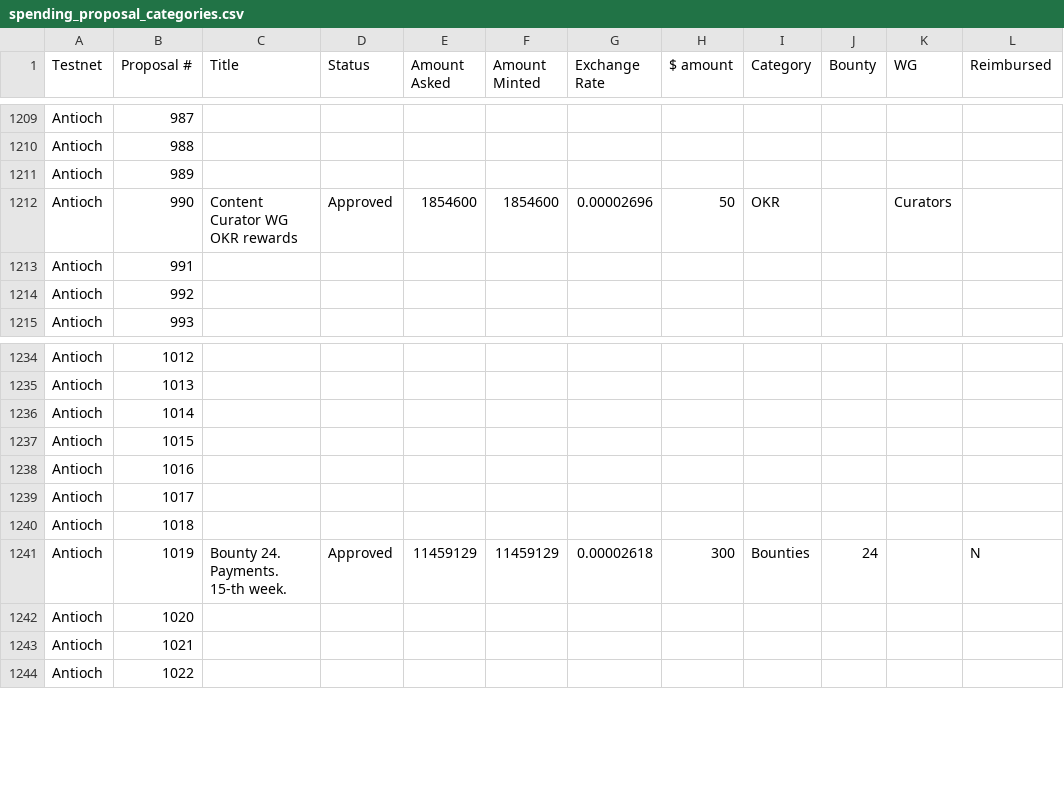
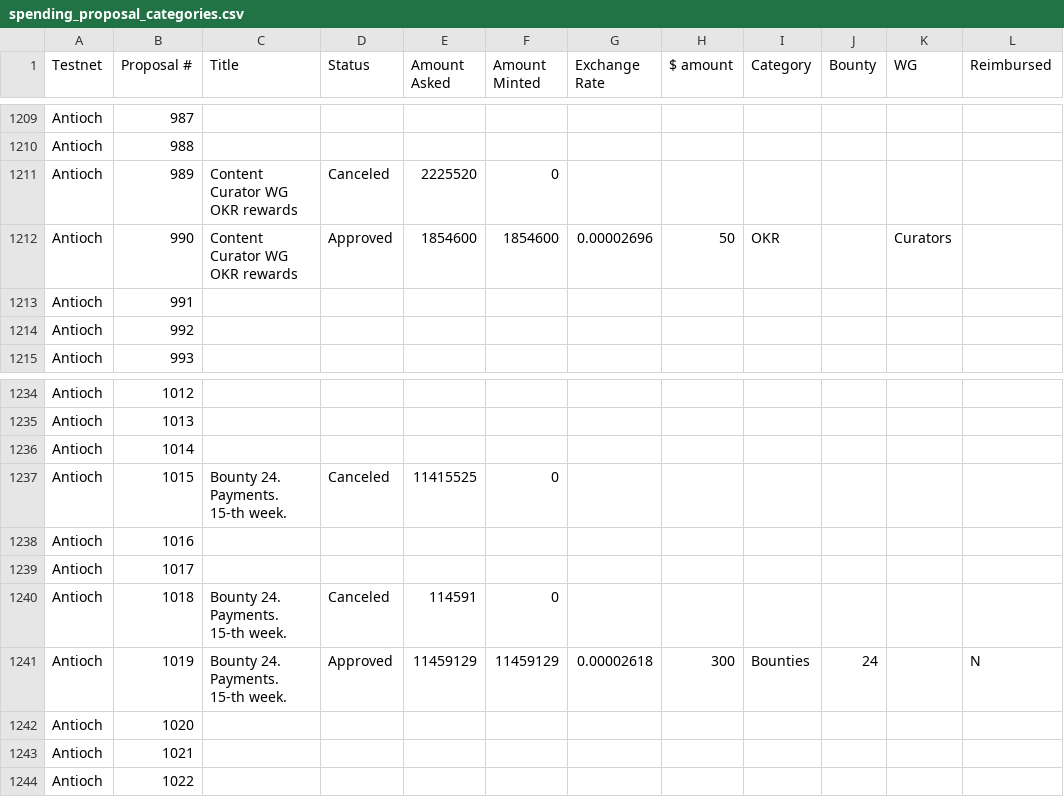
Before and after one commit to Joystream/community-repo, a CSV file: council/spending_proposal_categories.csv, drawn as a sheet; only a part is shown, gaps mark what is left out.

Commit message:
Update spending_proposal_categories.csv

```diff
--- a/council/spending_proposal_categories.csv
+++ b/council/spending_proposal_categories.csv
@@ -1210,3 +1210,3 @@ Antioch,987,,,,,,,,,,
 Antioch,988,,,,,,,,,,
-Antioch,989,,,,,,,,,,
+Antioch,989,Content Curator WG OKR rewards,Canceled,2225520,0,,,,,,
 Antioch,990,Content Curator WG OKR rewards,Approved,1854600,1854600,0.00002696,50,OKR,,Curators,
@@ -1236,6 +1236,6 @@ Antioch,1013,,,,,,,,,,
 Antioch,1014,,,,,,,,,,
-Antioch,1015,,,,,,,,,,
+Antioch,1015,Bounty 24. Payments. 15-th week.,Canceled,11415525,0,,,,,,
 Antioch,1016,,,,,,,,,,
 Antioch,1017,,,,,,,,,,
-Antioch,1018,,,,,,,,,,
+Antioch,1018,Bounty 24. Payments. 15-th week.,Canceled,114591,0,,,,,,
 Antioch,1019,Bounty 24. Payments. 15-th week.,Approved,11459129,11459129,0.00002618,300,Bounties,24,,N
```
